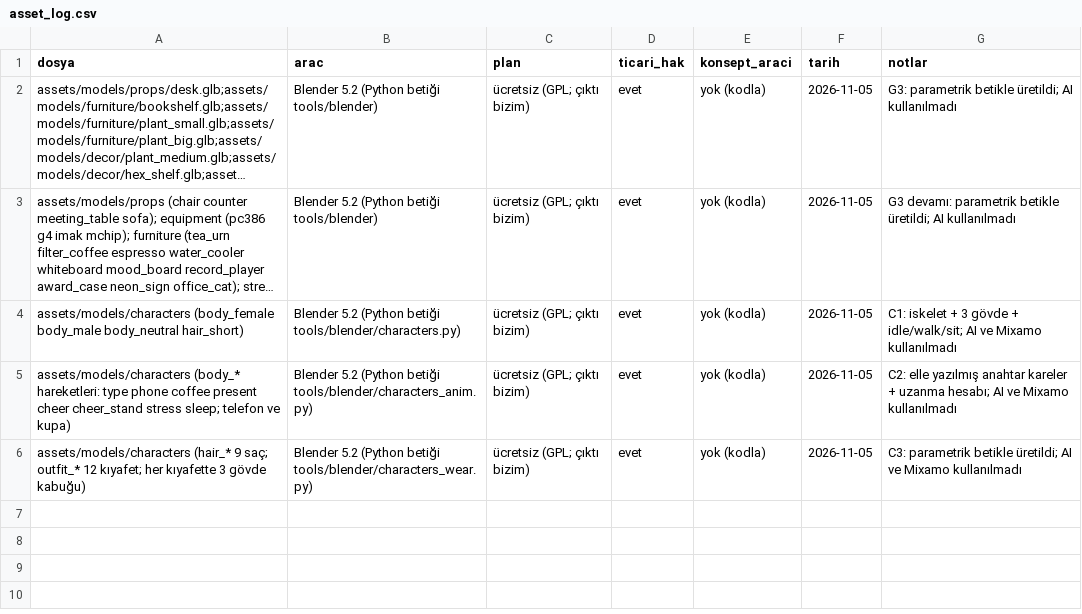
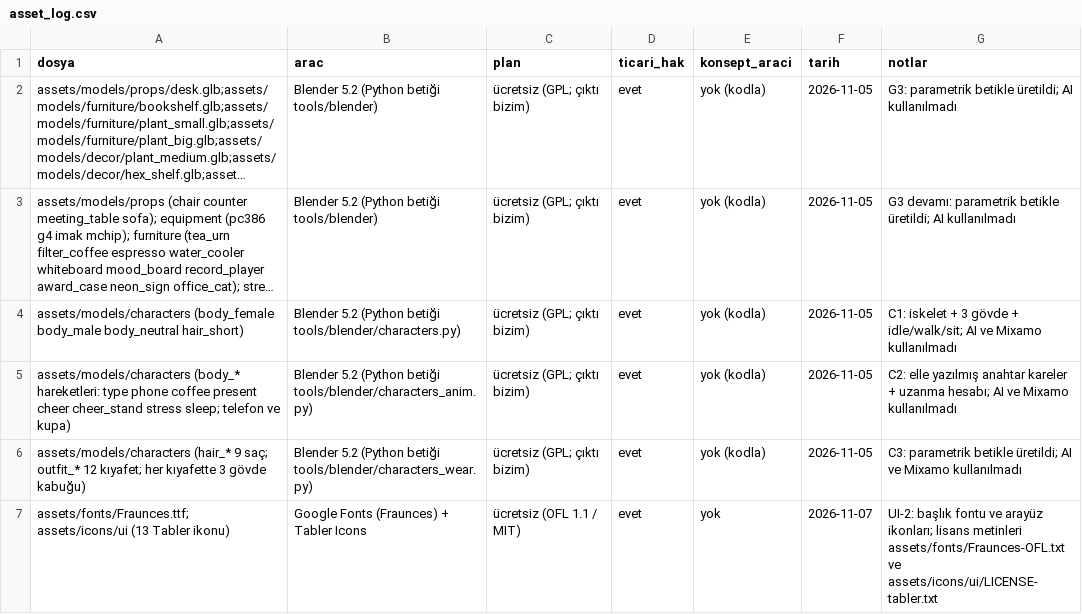
Before and after one commit to onursonmezz/AD_TYCOON, a CSV file: art/asset_log.csv, drawn as a sheet; long unchanged cells end in …; the diff names each change by its address in the sheet, - before the commit and + after, or states it on an @@ line.

```diff
--- a/art/asset_log.csv
+++ b/art/asset_log.csv
+row 7: assets/fonts/Fraunces.ttf; assets/icons/ui (13 Tabler ikonu) | Google Fonts (Fraunces) + Tabler Icons | ücretsiz (OFL 1.1 / MIT) | evet | yok | 2026-11-07 | UI-2: başlık fontu ve arayüz ikonları; lisans metinleri assets/fonts/Fraunces-OFL.txt ve assets/icons/ui/LICENSE-tabler.txt
```
Also changed, not shown: 29 other files.
